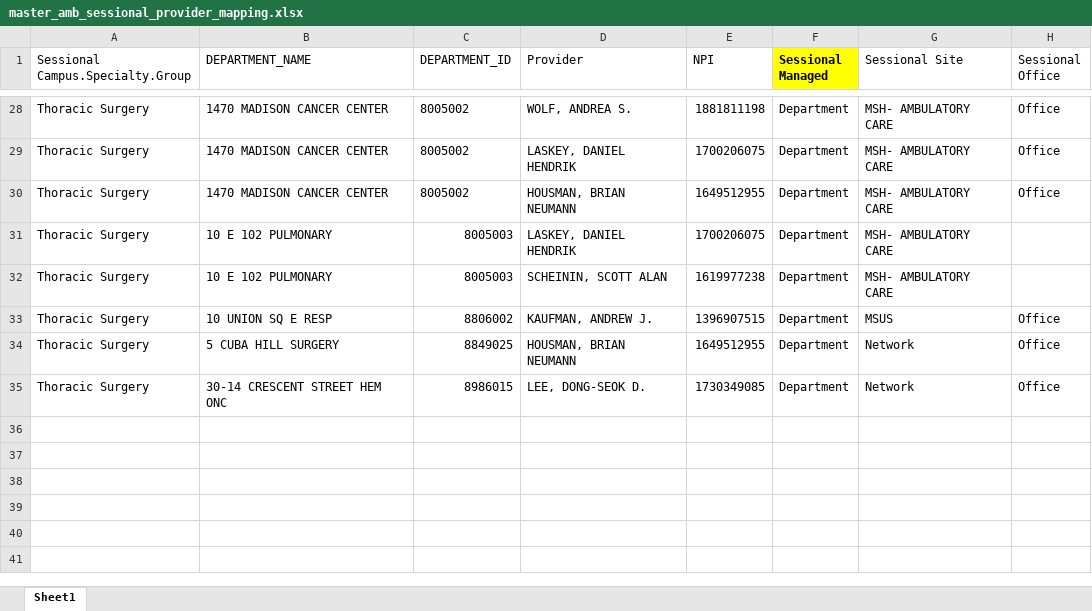
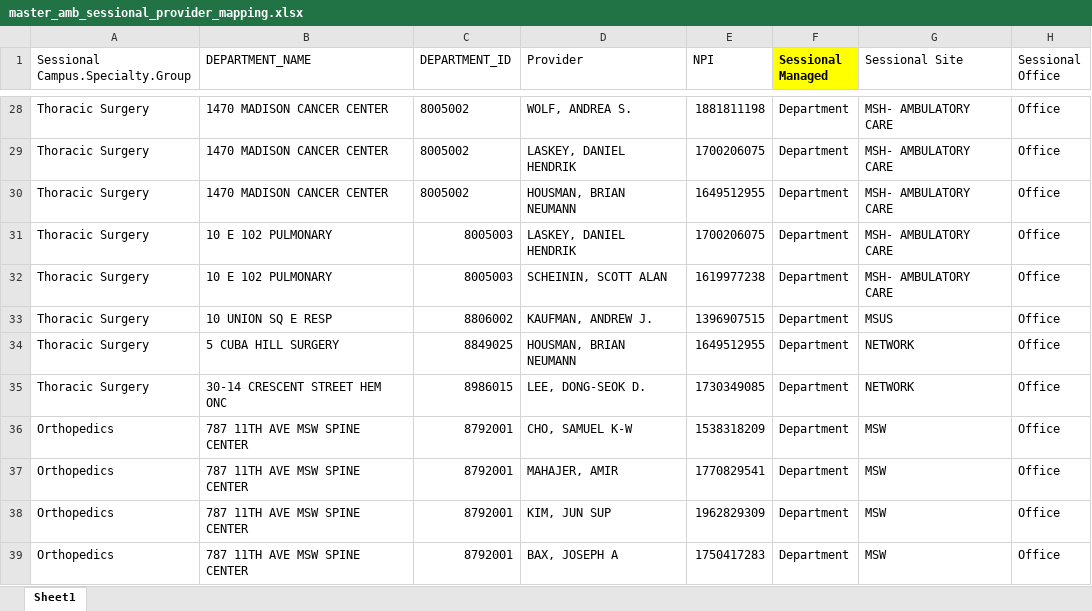
Before and after one commit to MSHS-Strategic-Amb-Ops/server-upload, an Excel workbook: master_amb_sessional_provider_mapping.xlsx, sheet Sheet1, drawn as a sheet; only a part is shown, gaps mark what is left out; values as stored, in another font and other column widths than the file's, no borders; the diff names each change by its address in the sheet, - before the commit and + after, or states it on an @@ line.

```diff
--- a/master_amb_sessional_provider_mapping.xlsx (sheet Sheet1)
+++ b/master_amb_sessional_provider_mapping.xlsx (sheet Sheet1)
-H31:H32 (Sessional Office): (empty)
+H31:H32 (Sessional Office): Office
-G34:G35 (Sessional Site): Network
+G34:G35 (Sessional Site): NETWORK
+row 36: Orthopedics | 787 11TH AVE MSW SPINE CENTER | 8792001 | CHO, SAMUEL K-W | 1538318209 | Department | MSW | Office
+row 37: Orthopedics | 787 11TH AVE MSW SPINE CENTER | 8792001 | MAHAJER, AMIR | 1770829541 | Department | MSW | Office
+row 38: Orthopedics | 787 11TH AVE MSW SPINE CENTER | 8792001 | KIM, JUN SUP | 1962829309 | Department | MSW | Office
+row 39: Orthopedics | 787 11TH AVE MSW SPINE CENTER | 8792001 | BAX, JOSEPH A | 1750417283 | Department | MSW | Office
```
Also changed, not shown: master_amb_mapping_updated.xlsx.
